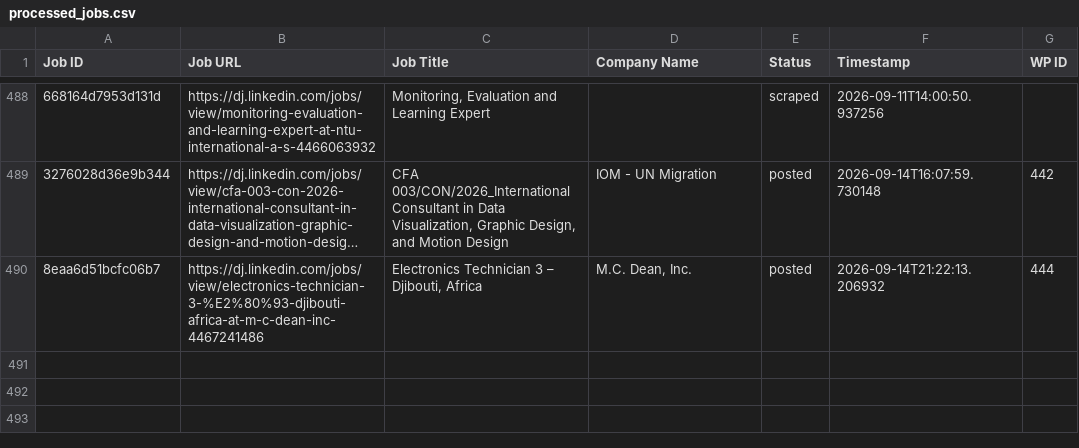
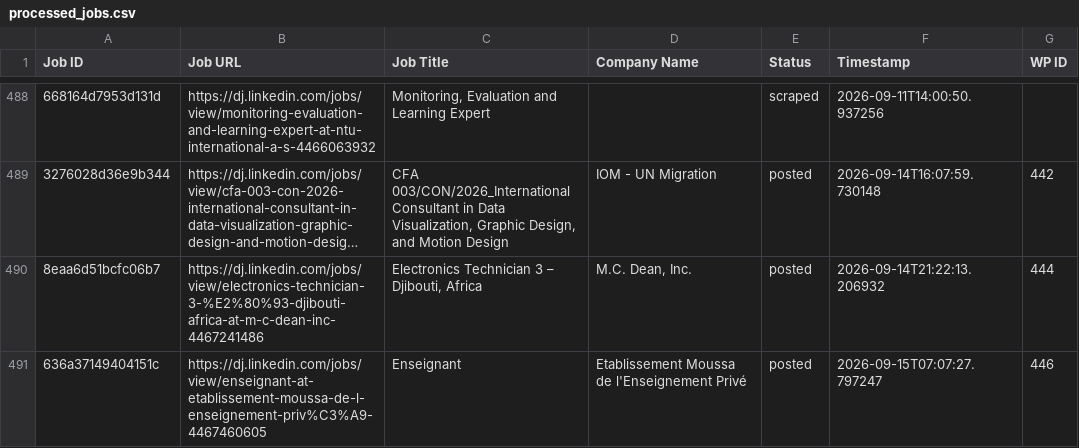
Before and after one commit to innovationinc2000/dj, a CSV file: processed_jobs.csv, drawn as a sheet; only a part is shown, gaps mark what is left out; long unchanged cells end in …; the diff names each change by its address in the sheet, - before the commit and + after, or states it on an @@ line.

```diff
--- a/processed_jobs.csv
+++ b/processed_jobs.csv
+row 491: 636a37149404151c | https://dj.linkedin.com/jobs/view/enseignant-at-etablissement-moussa-de-l-enseignement-priv%C3%A9-4467460605 | Enseignant | Etablissement Moussa de l'Enseignement Privé | posted | 2026-09-15T07:07:27.797247 | 446
```
